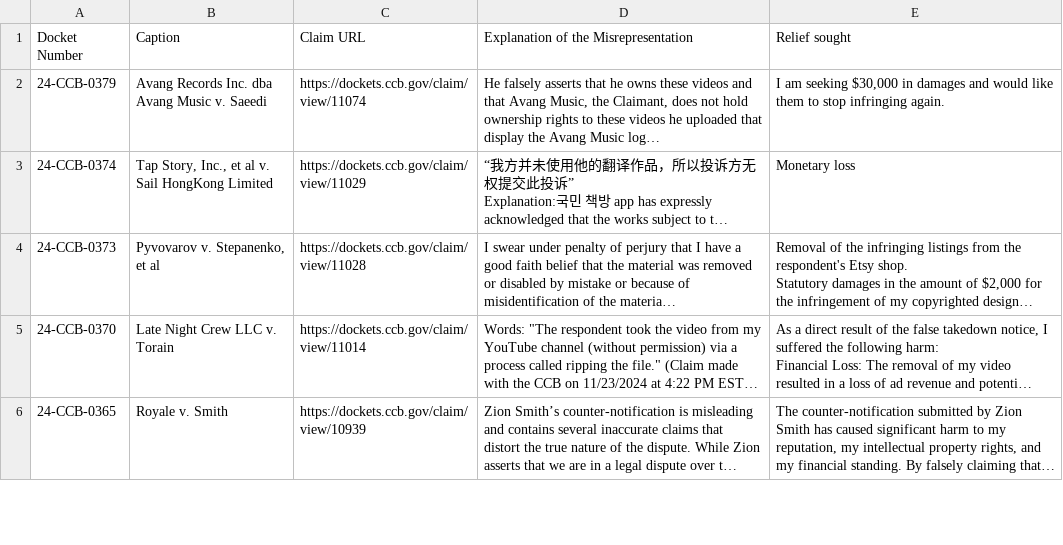
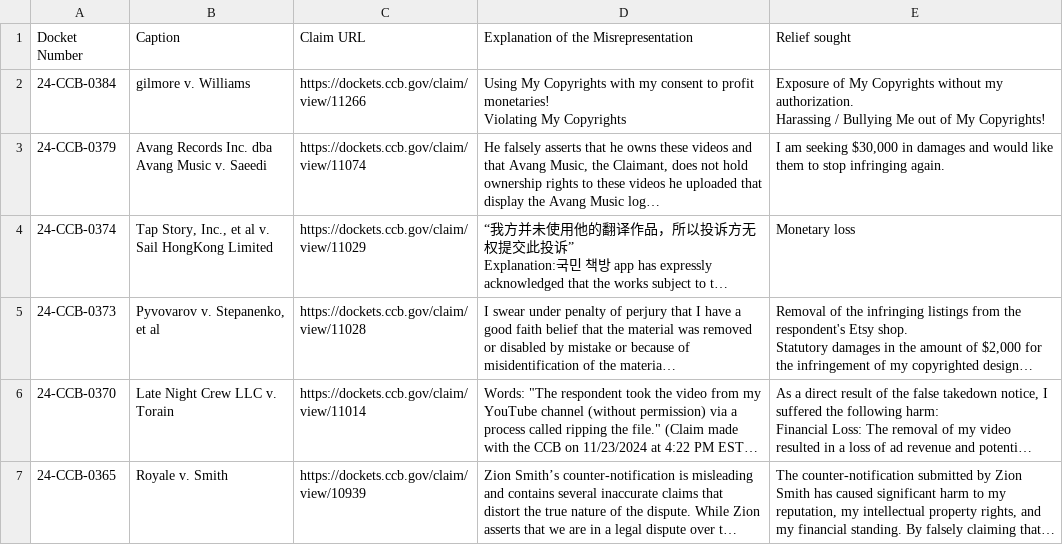
Before and after one commit to bibliobaloney/bibliobaloney.github.io, a CSV file: dmcadescriptions.csv, drawn as a sheet; only a part is shown; long unchanged cells end in …; ↵ is a line break in a cell; the diff names each change by its address in the sheet, - before the commit and + after, or states it on an @@ line.

```diff
--- a/dmcadescriptions.csv
+++ b/dmcadescriptions.csv
+row 2: 24-CCB-0384 | gilmore v. Williams | https://dockets.ccb.gov/claim/view/11266 | Using My Copyrights with my consent to profit monetaries! ↵ Violating My Copyrights | Exposure of My Copyrights without my authorization. ↵ Harassing / Bullying Me out of My Copyrights!
```
Also changed, not shown: allotareasons.csv, 4 other files.
